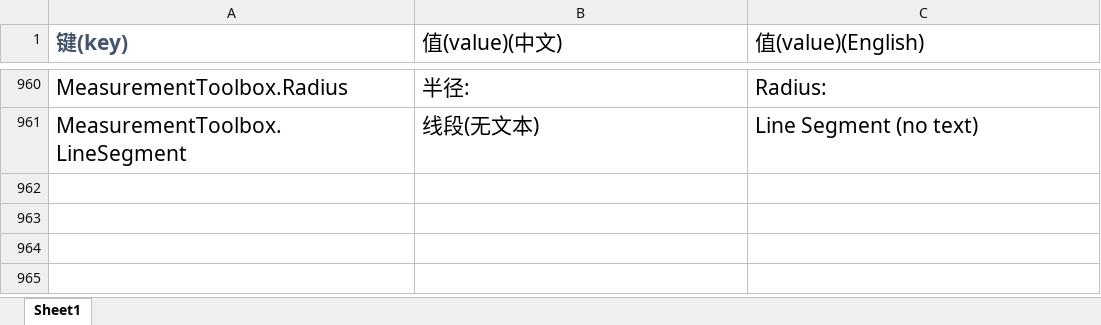
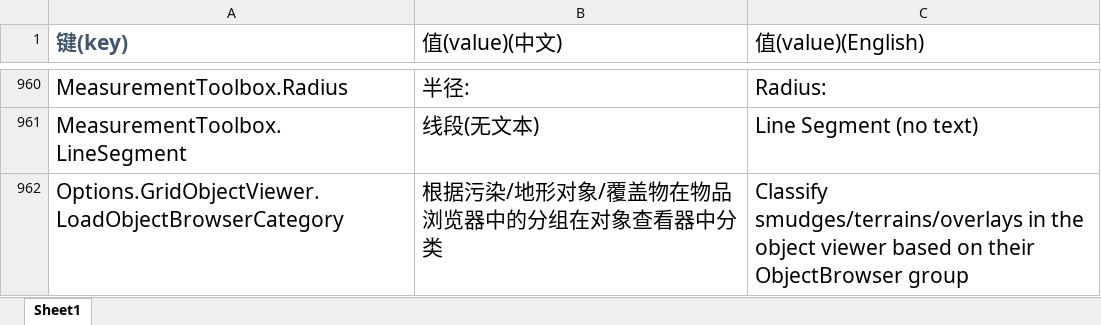
Before and after one commit to handama/FA2sp, an Excel workbook: Supplementary/文档/FALanguage新增标签.xlsx, sheet Sheet1, drawn as a sheet; only a part is shown, gaps mark what is left out; values as stored, in another font and other column widths than the file's, no borders; the diff names each change by its address in the sheet, - before the commit and + after, or states it on an @@ line.

Commit message:
add GridObjectViewer.LoadObjectBrowserCategory

```diff
--- a/Supplementary/文档/FALanguage新增标签.xlsx (sheet Sheet1)
+++ b/Supplementary/文档/FALanguage新增标签.xlsx (sheet Sheet1)
+row 962: Options.GridObjectViewer.LoadObjectBrowserCategory | 根据污染/地形对象/覆盖物在物品浏览器中的分组在对象查看器中分类 | Classify smudges/terrains/overlays in the object viewer based on their ObjectBrowser group
```
Also changed, not shown: 9 other files.
